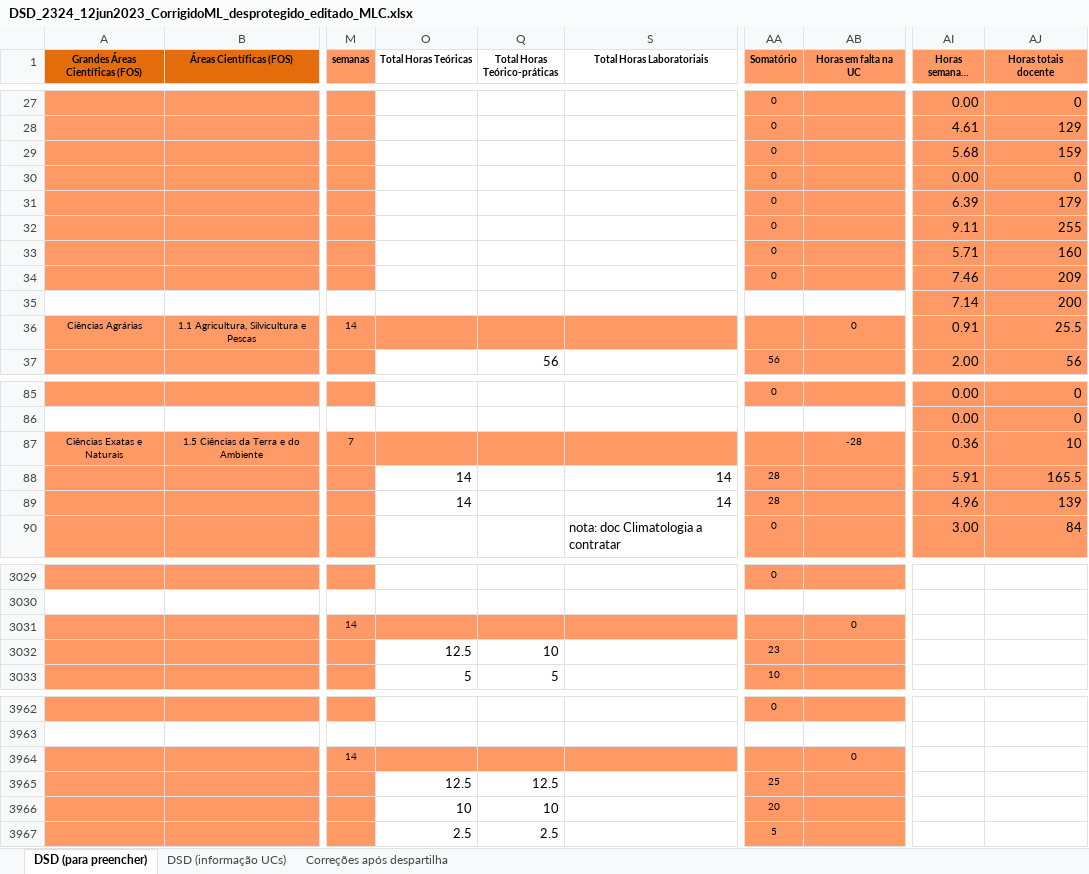
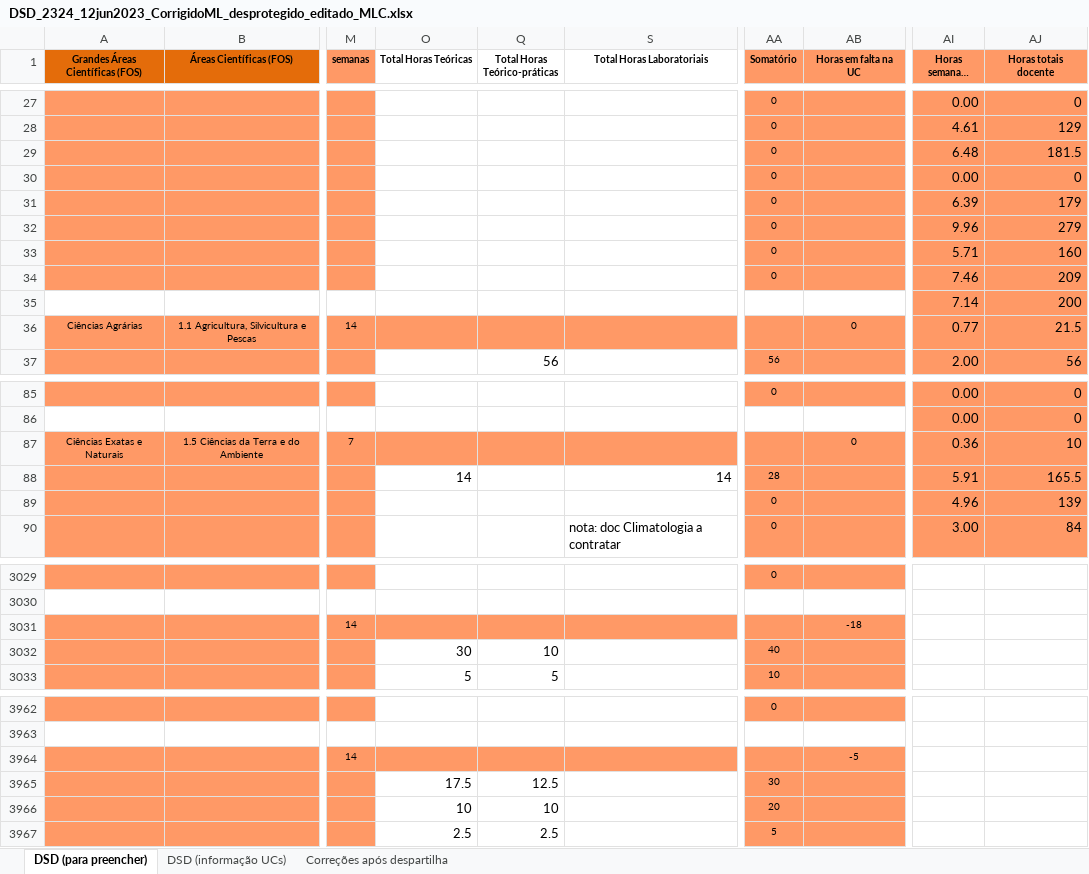
Before and after one commit to manuelcampagnolo/cg-isa-dsd-2025-2026, an Excel workbook: DSD_2324_12jun2023_CorrigidoML_desprotegido_editado_MLC.xlsx, sheet DSD (para preencher), drawn as a sheet; only a part is shown, gaps mark what is left out; long unchanged cells end in …; values as stored, in another font and other column widths than the file's, no borders; the diff covers the shown part only; the diff names each change by its address in the sheet, - before the commit and + after, or states it on an @@ line.

```diff
--- a/DSD_2324_12jun2023_CorrigidoML_desprotegido_editado_MLC.xlsx (sheet DSD (para preencher))
+++ b/DSD_2324_12jun2023_CorrigidoML_desprotegido_editado_MLC.xlsx (sheet DSD (para preencher))
-AI29 (Horas semanais docente): 5.68
+AI29 (Horas semanais docente): 6.48
-AJ29 (Horas totais docente): 159
+AJ29 (Horas totais docente): 181.5
-AI32 (Horas semanais docente): 9.11
+AI32 (Horas semanais docente): 9.96
-AJ32 (Horas totais docente): 255
+AJ32 (Horas totais docente): 279
-AI36 (Horas semanais docente): 0.91
+AI36 (Horas semanais docente): 0.77
-AJ36 (Horas totais docente): 25.5
+AJ36 (Horas totais docente): 21.5
-AB87 (Horas em falta na UC): -28
+AB87 (Horas em falta na UC): 0
-O89 (Total Horas Teóricas): 14
+O89 (Total Horas Teóricas): (empty)
-S89 (Total Horas Laboratoriais): 14
+S89 (Total Horas Laboratoriais): (empty)
-AA89 (Somatório): 28
+AA89 (Somatório): 0
-AB3031 (Horas em falta na UC): 0
+AB3031 (Horas em falta na UC): -18
-O3032 (Total Horas Teóricas): 12.5
+O3032 (Total Horas Teóricas): 30
-AA3032 (Somatório): 23
+AA3032 (Somatório): 40
-AB3964 (Horas em falta na UC): 0
+AB3964 (Horas em falta na UC): -5
-O3965 (Total Horas Teóricas): 12.5
+O3965 (Total Horas Teóricas): 17.5
-AA3965 (Somatório): 25
+AA3965 (Somatório): 30
```
Also changed, not shown: 7 added rows, 7 removed rows and 19 edited cells elsewhere in this sheet, sheet DSD (informação UCs), formulas that keep their value, resumo_DSD_2324_12junho2023__hf_hd.xlsx, 80 other files.
